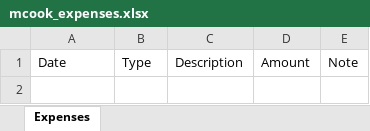
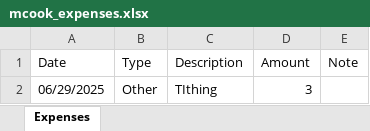
Before and after one commit to mcook170/ExpenseWeb, an Excel workbook: mcook_expenses.xlsx, sheet Expenses, drawn as a sheet; values as stored, in another font and other column widths than the file's, no borders; the diff names each change by its address in the sheet, - before the commit and + after, or states it on an @@ line.

```diff
--- a/mcook_expenses.xlsx (sheet Expenses)
+++ b/mcook_expenses.xlsx (sheet Expenses)
+row 2: 06/29/2025 | Other | TIthing | 3
```
Also changed, not shown: 5 other files.
